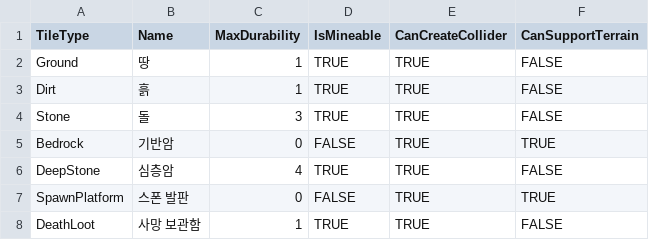
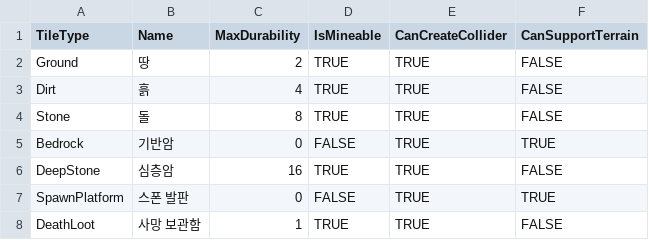
Before and after one commit to keeeery/Folk-Sack, a TSV file: Assets/StreamingAssets/Table/Terrain/terrain_tiles.tsv, drawn as a sheet.

```diff
--- a/Assets/StreamingAssets/Table/Terrain/terrain_tiles.tsv
+++ b/Assets/StreamingAssets/Table/Terrain/terrain_tiles.tsv
@@ -1,7 +1,7 @@
 TileType	Name	MaxDurability	IsMineable	CanCreateCollider	CanSupportTerrain
-Ground	땅	1	TRUE	TRUE	FALSE
-Dirt	흙	1	TRUE	TRUE	FALSE
-Stone	돌	3	TRUE	TRUE	FALSE
+Ground	땅	2	TRUE	TRUE	FALSE
+Dirt	흙	4	TRUE	TRUE	FALSE
+Stone	돌	8	TRUE	TRUE	FALSE
 Bedrock	기반암	0	FALSE	TRUE	TRUE
-DeepStone	심층암	4	TRUE	TRUE	FALSE
+DeepStone	심층암	16	TRUE	TRUE	FALSE
 SpawnPlatform	스폰 발판	0	FALSE	TRUE	TRUE
```
Also changed, not shown: Assets/StreamingAssets/Table/Item/Items.tsv, Assets/StreamingAssets/Table/Terrain/terrain_section_minerals.tsv, 17 other files.
